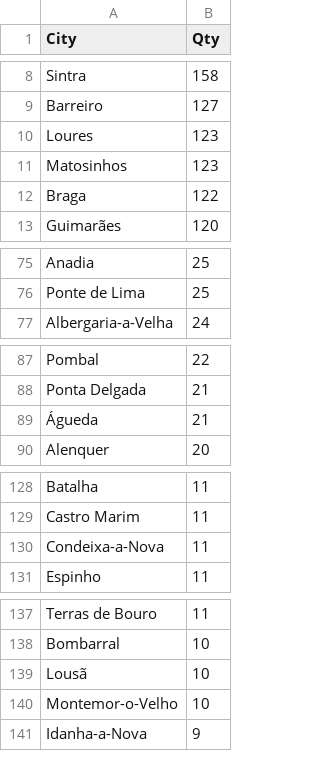
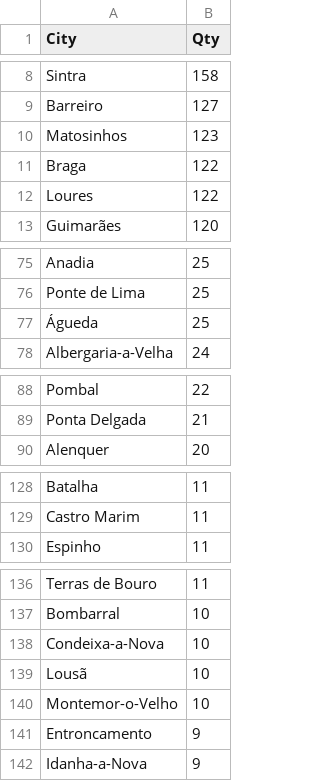
Before and after one commit to pmreis/emobility, a CSV file: data/outputs/PT_Chargers_Per_Municipality.csv, drawn as a sheet; only a part is shown, gaps mark what is left out; the diff covers the shown part only.

```diff
--- a/data/outputs/PT_Chargers_Per_Municipality.csv
+++ b/data/outputs/PT_Chargers_Per_Municipality.csv
@@ -9,5 +9,5 @@ Sintra,158
 Barreiro,127
-Loures,123
 Matosinhos,123
 Braga,122
+Loures,122
 Guimarães,120
@@ -76,2 +76,3 @@ Anadia,25
 Ponte de Lima,25
+Águeda,25
 Albergaria-a-Velha,24
@@ -88,3 +89,2 @@ Pombal,22
 Ponta Delgada,21
-Águeda,21
 Alenquer,20
@@ -129,3 +129,2 @@ Batalha,11
 Castro Marim,11
-Condeixa-a-Nova,11
 Espinho,11
@@ -138,4 +137,6 @@ Terras de Bouro,11
 Bombarral,10
+Condeixa-a-Nova,10
 Lousã,10
 Montemor-o-Velho,10
+Entroncamento,9
 Idanha-a-Nova,9
```
Also changed, not shown: 1 removed row and 1 edited cell elsewhere in this file, data/outputs/PT_Market_PowerShareAgg_Analysis.csv, data/outputs/PT_Market_PowerShare_Analysis.csv, 9 other files.
